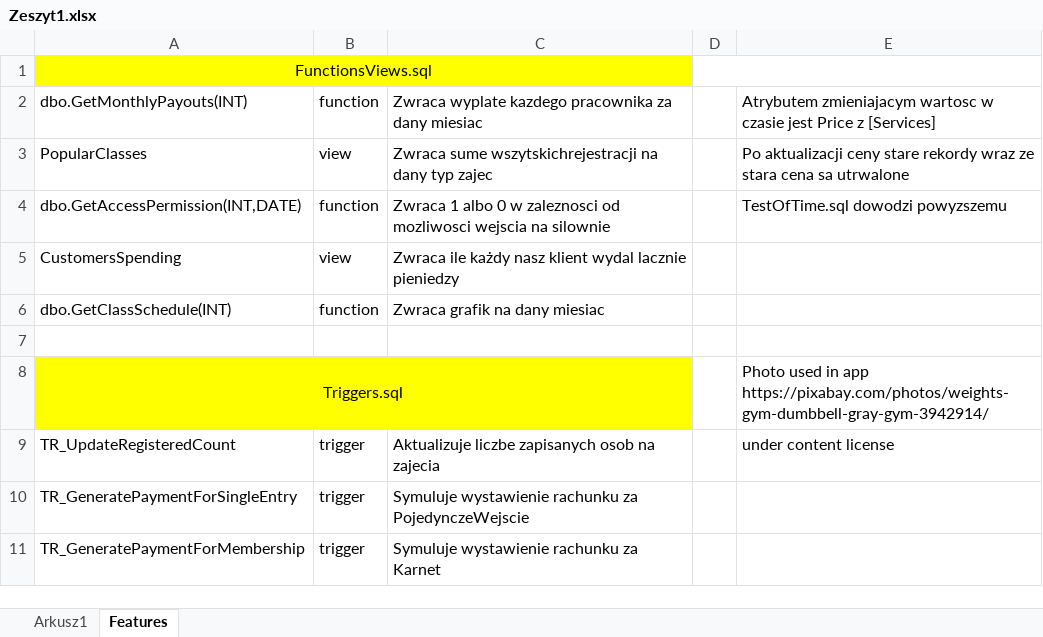
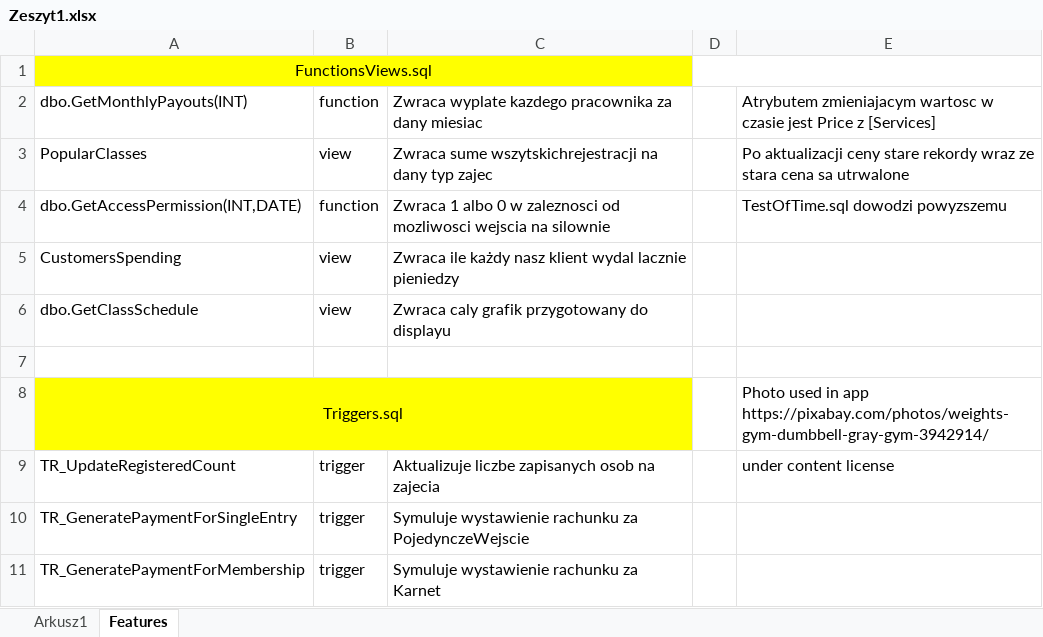
Before and after one commit to mateuszpaszynski/Gym_Database_Project, an Excel workbook: Zeszyt1.xlsx, sheet Features, drawn as a sheet; only a part is shown; values as stored, in another font and other column widths than the file's, no borders; removed rows and columns are numbered as before the commit, all else as after; the diff names each change by its address in the sheet, - before the commit and + after, or states it on an @@ line.

Commit message:
Changed dbo.GetClassSchedule from function to view ( needed for importing whole thing to create a dictionary rather than one month at a time). started working on adding squares to display which class takes place on which day

```diff
--- a/Zeszyt1.xlsx (sheet Features)
+++ b/Zeszyt1.xlsx (sheet Features)
-row 6: dbo.GetClassSchedule(INT) | function | Zwraca grafik na dany miesiac
+row 6: dbo.GetClassSchedule | view | Zwraca caly grafik przygotowany do displayu
```
Also changed, not shown: 5 other files.
